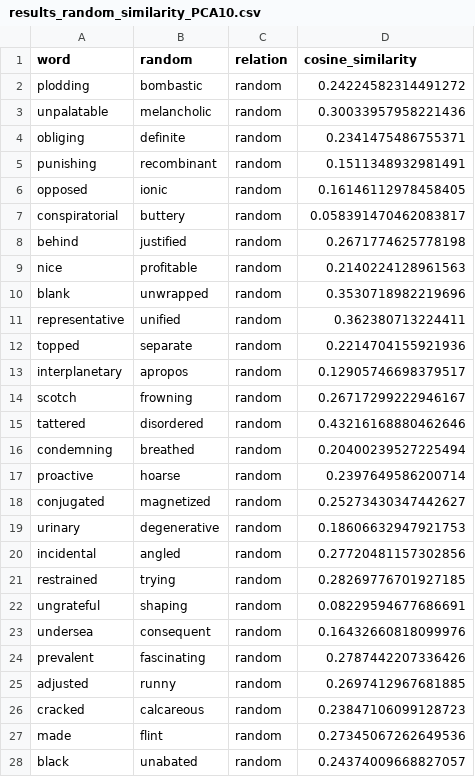
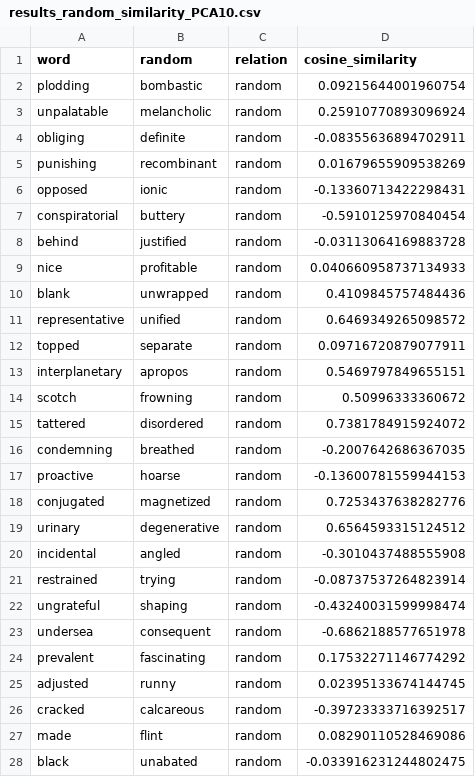
Before and after one commit to MarcoBuonanno/Tesi_2025-26-La-Geometria-degli-Embedding-di-un-LLm, a CSV file: Esercizio_4/results_random_similarity_PCA10.csv, drawn as a sheet; only a part is shown; the diff covers the shown part only.

```diff
--- a/Esercizio_4/results_random_similarity_PCA10.csv
+++ b/Esercizio_4/results_random_similarity_PCA10.csv
@@ -1,28 +1,28 @@
 word,random,relation,cosine_similarity
-plodding,bombastic,random,0.24224582314491272
-unpalatable,melancholic,random,0.30033957958221436
-obliging,definite,random,0.2341475486755371
-punishing,recombinant,random,0.1511348932981491
-opposed,ionic,random,0.16146112978458405
-conspiratorial,buttery,random,0.058391470462083817
-behind,justified,random,0.2671774625778198
-nice,profitable,random,0.2140224128961563
-blank,unwrapped,random,0.3530718982219696
-representative,unified,random,0.362380713224411
-topped,separate,random,0.2214704155921936
-interplanetary,apropos,random,0.12905746698379517
-scotch,frowning,random,0.26717299222946167
-tattered,disordered,random,0.43216168880462646
-condemning,breathed,random,0.20400239527225494
-proactive,hoarse,random,0.2397649586200714
-conjugated,magnetized,random,0.25273430347442627
-urinary,degenerative,random,0.18606632947921753
-incidental,angled,random,0.27720481157302856
-restrained,trying,random,0.28269776701927185
-ungrateful,shaping,random,0.08229594677686691
-undersea,consequent,random,0.16432660818099976
-prevalent,fascinating,random,0.2787442207336426
-adjusted,runny,random,0.2697412967681885
-cracked,calcareous,random,0.23847106099128723
-made,flint,random,0.27345067262649536
-black,unabated,random,0.24374009668827057
+plodding,bombastic,random,0.09215644001960754
+unpalatable,melancholic,random,0.25910770893096924
+obliging,definite,random,-0.08355636894702911
+punishing,recombinant,random,0.01679655909538269
+opposed,ionic,random,-0.13360713422298431
+conspiratorial,buttery,random,-0.5910125970840454
+behind,justified,random,-0.03113064169883728
+nice,profitable,random,0.040660958737134933
+blank,unwrapped,random,0.4109845757484436
+representative,unified,random,0.6469349265098572
+topped,separate,random,0.09716720879077911
+interplanetary,apropos,random,0.5469797849655151
+scotch,frowning,random,0.50996333360672
+tattered,disordered,random,0.7381784915924072
+condemning,breathed,random,-0.2007642686367035
+proactive,hoarse,random,-0.13600781559944153
+conjugated,magnetized,random,0.7253437638282776
+urinary,degenerative,random,0.6564593315124512
+incidental,angled,random,-0.3010437488555908
+restrained,trying,random,-0.08737537264823914
+ungrateful,shaping,random,-0.43240031599998474
+undersea,consequent,random,-0.6862188577651978
+prevalent,fascinating,random,0.17532271146774292
+adjusted,runny,random,0.02395133674144745
+cracked,calcareous,random,-0.39723333716392517
+made,flint,random,0.08290110528469086
+black,unabated,random,-0.033916231244802475
```
Also changed, not shown: 84 edited cells elsewhere in this file, Esercizio_4/results_antonyms_similarity_PCA10.csv, Esercizio_4/results_antonyms_similarity_PCA2.csv, 10 other files.
